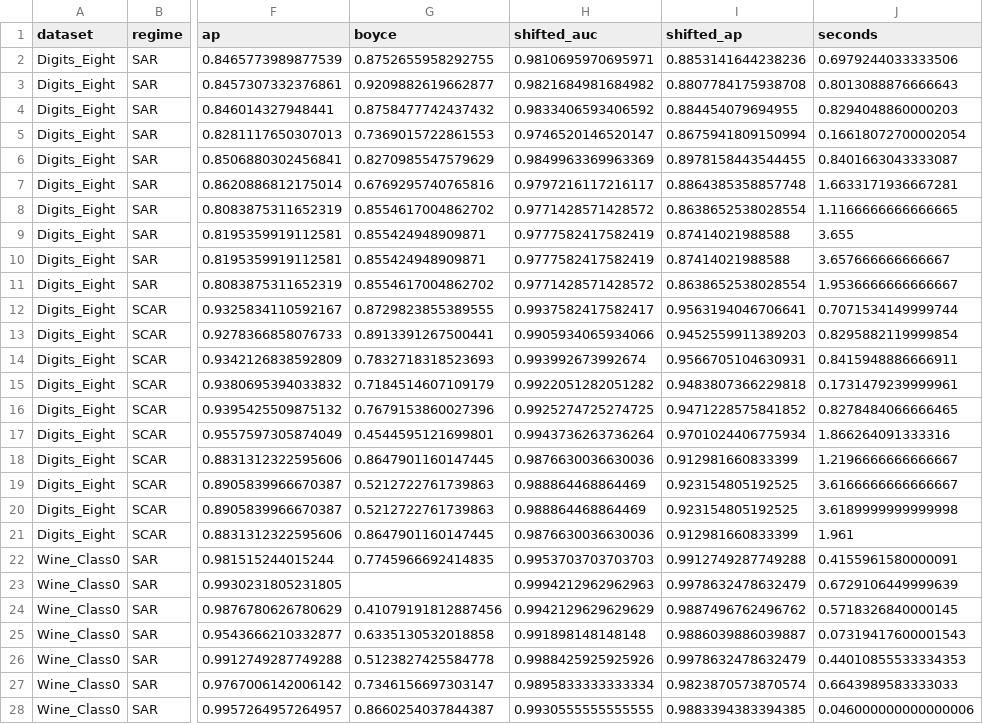
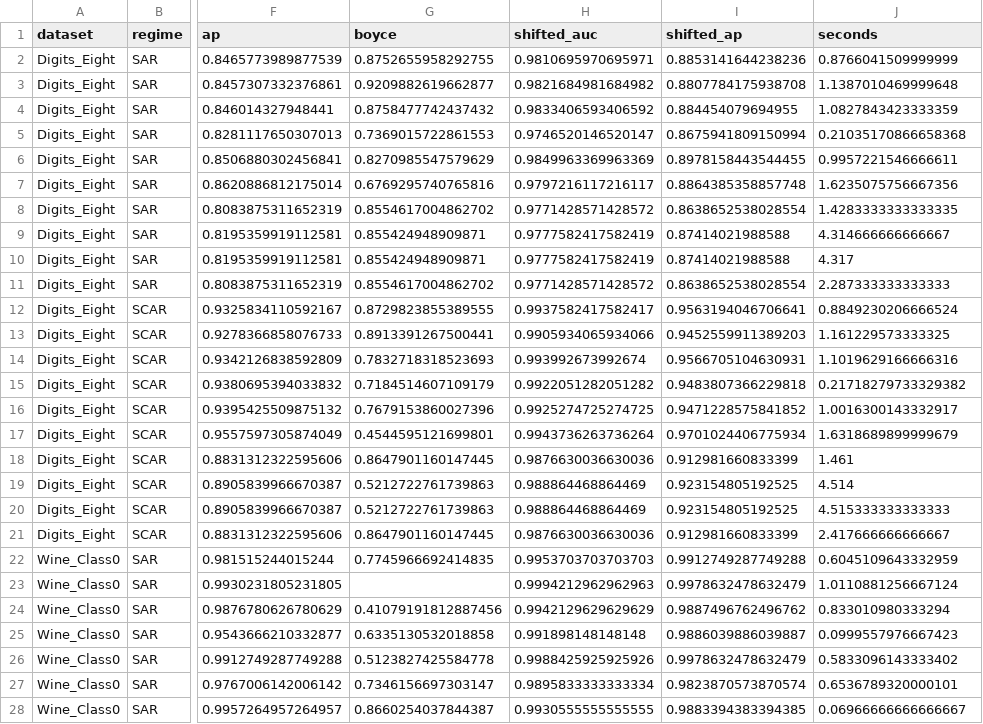
Before and after one commit to QuentinLamboley/NeuralForest, a CSV file: audit/real_pu_results/pu_baseline_controls.csv, drawn as a sheet; only a part is shown, gaps mark what is left out; the diff covers the shown part only; the diff names each change by its address in the sheet, - before the commit and + after, or states it on an @@ line.

```diff
--- a/audit/real_pu_results/pu_baseline_controls.csv
+++ b/audit/real_pu_results/pu_baseline_controls.csv
-J2 (seconds): 0.6979244033333506
+J2 (seconds): 0.8766041509999999
-J3 (seconds): 0.8013088876666643
+J3 (seconds): 1.1387010469999648
-J4 (seconds): 0.8294048860000203
+J4 (seconds): 1.0827843423333359
-J5 (seconds): 0.16618072700002054
+J5 (seconds): 0.21035170866658368
-J6 (seconds): 0.8401663043333087
+J6 (seconds): 0.9957221546666611
-J7 (seconds): 1.6633171936667281
+J7 (seconds): 1.6235075756667356
-J8 (seconds): 1.1166666666666665
+J8 (seconds): 1.4283333333333335
-J9 (seconds): 3.655
+J9 (seconds): 4.314666666666667
-J10 (seconds): 3.657666666666667
+J10 (seconds): 4.317
-J11 (seconds): 1.9536666666666667
+J11 (seconds): 2.287333333333333
-J12 (seconds): 0.7071534149999744
+J12 (seconds): 0.8849230206666524
-J13 (seconds): 0.8295882119999854
+J13 (seconds): 1.161229573333325
-J14 (seconds): 0.8415948886666911
+J14 (seconds): 1.1019629166666316
-J15 (seconds): 0.1731479239999961
+J15 (seconds): 0.21718279733329382
-J16 (seconds): 0.8278484066666465
+J16 (seconds): 1.0016300143332917
-J17 (seconds): 1.866264091333316
+J17 (seconds): 1.6318689899999679
-J18 (seconds): 1.2196666666666667
+J18 (seconds): 1.461
-J19 (seconds): 3.6166666666666667
+J19 (seconds): 4.514
-J20 (seconds): 3.6189999999999998
+J20 (seconds): 4.515333333333333
-J21 (seconds): 1.961
+J21 (seconds): 2.417666666666667
-J22 (seconds): 0.4155961580000091
+J22 (seconds): 0.6045109643332959
-J23 (seconds): 0.6729106449999639
+J23 (seconds): 1.0110881256667124
-J24 (seconds): 0.5718326840000145
+J24 (seconds): 0.833010980333294
-J25 (seconds): 0.07319417600001543
+J25 (seconds): 0.0999557976667423
-J26 (seconds): 0.44010855533334353
+J26 (seconds): 0.5833096143333402
-J27 (seconds): 0.6643989583333033
+J27 (seconds): 0.6536789320000101
-J28 (seconds): 0.046000000000000006
+J28 (seconds): 0.06966666666666667
```
Also changed, not shown: 33 edited cells elsewhere in this file, audit/real_pu_results/all_runs.csv, audit/real_pu_results/paired_v07_scar.csv, 5 other files.
